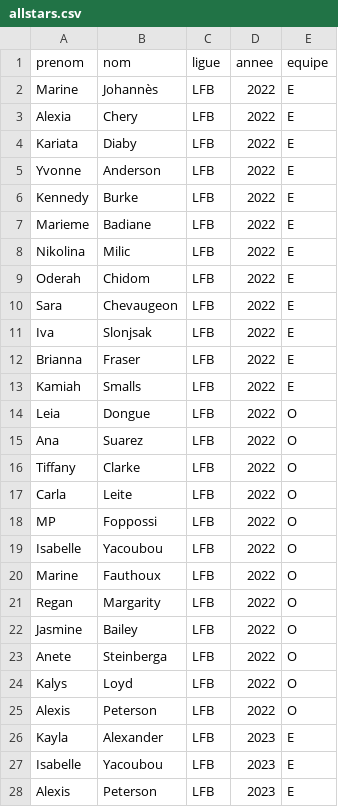
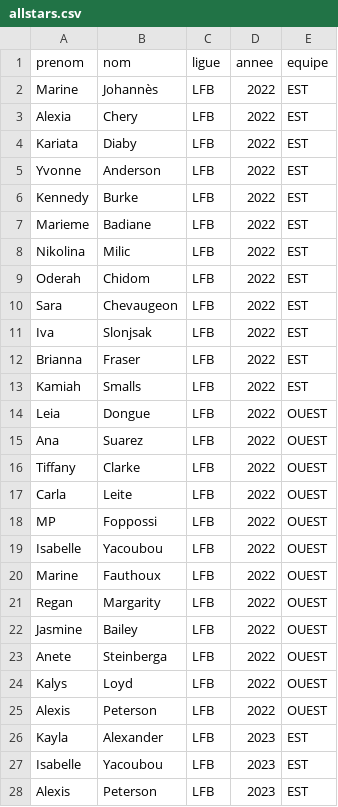
Before and after one commit to medericc/fantasysite, a CSV file: public/allstars.csv, drawn as a sheet; only a part is shown; the diff covers the shown part only.

```diff
--- a/public/allstars.csv
+++ b/public/allstars.csv
@@ -1,28 +1,28 @@
 prenom,nom,ligue,annee,equipe
-Marine,Johannès,LFB,2022,E
-Alexia,Chery,LFB,2022,E
-Kariata,Diaby,LFB,2022,E
-Yvonne,Anderson,LFB,2022,E
-Kennedy,Burke,LFB,2022,E
-Marieme,Badiane,LFB,2022,E
-Nikolina,Milic,LFB,2022,E
-Oderah,Chidom,LFB,2022,E
-Sara,Chevaugeon,LFB,2022,E
-Iva,Slonjsak,LFB,2022,E
-Brianna,Fraser,LFB,2022,E
-Kamiah,Smalls,LFB,2022,E
-Leia,Dongue,LFB,2022,O
-Ana,Suarez,LFB,2022,O
-Tiffany,Clarke,LFB,2022,O
-Carla,Leite,LFB,2022,O
-MP,Foppossi,LFB,2022,O
-Isabelle,Yacoubou,LFB,2022,O
-Marine,Fauthoux,LFB,2022,O
-Regan,Margarity,LFB,2022,O
-Jasmine,Bailey,LFB,2022,O
-Anete ,Steinberga ,LFB,2022,O
-Kalys,Loyd,LFB,2022,O
-Alexis,Peterson,LFB,2022,O
-Kayla,Alexander,LFB,2023,E
-Isabelle,Yacoubou,LFB,2023,E
-Alexis,Peterson,LFB,2023,E
+Marine,Johannès,LFB,2022,EST
+Alexia,Chery,LFB,2022,EST
+Kariata,Diaby,LFB,2022,EST
+Yvonne,Anderson,LFB,2022,EST
+Kennedy,Burke,LFB,2022,EST
+Marieme,Badiane,LFB,2022,EST
+Nikolina,Milic,LFB,2022,EST
+Oderah,Chidom,LFB,2022,EST
+Sara,Chevaugeon,LFB,2022,EST
+Iva,Slonjsak,LFB,2022,EST
+Brianna,Fraser,LFB,2022,EST
+Kamiah,Smalls,LFB,2022,EST
+Leia,Dongue,LFB,2022,OUEST
+Ana,Suarez,LFB,2022,OUEST
+Tiffany,Clarke,LFB,2022,OUEST
+Carla,Leite,LFB,2022,OUEST
+MP,Foppossi,LFB,2022,OUEST
+Isabelle,Yacoubou,LFB,2022,OUEST
+Marine,Fauthoux,LFB,2022,OUEST
+Regan,Margarity,LFB,2022,OUEST
+Jasmine,Bailey,LFB,2022,OUEST
+Anete ,Steinberga ,LFB,2022,OUEST
+Kalys,Loyd,LFB,2022,OUEST
+Alexis,Peterson,LFB,2022,OUEST
+Kayla,Alexander,LFB,2023,EST
+Isabelle,Yacoubou,LFB,2023,EST
+Alexis,Peterson,LFB,2023,EST
```
Also changed, not shown: 141 edited cells elsewhere in this file, 6 other files.
